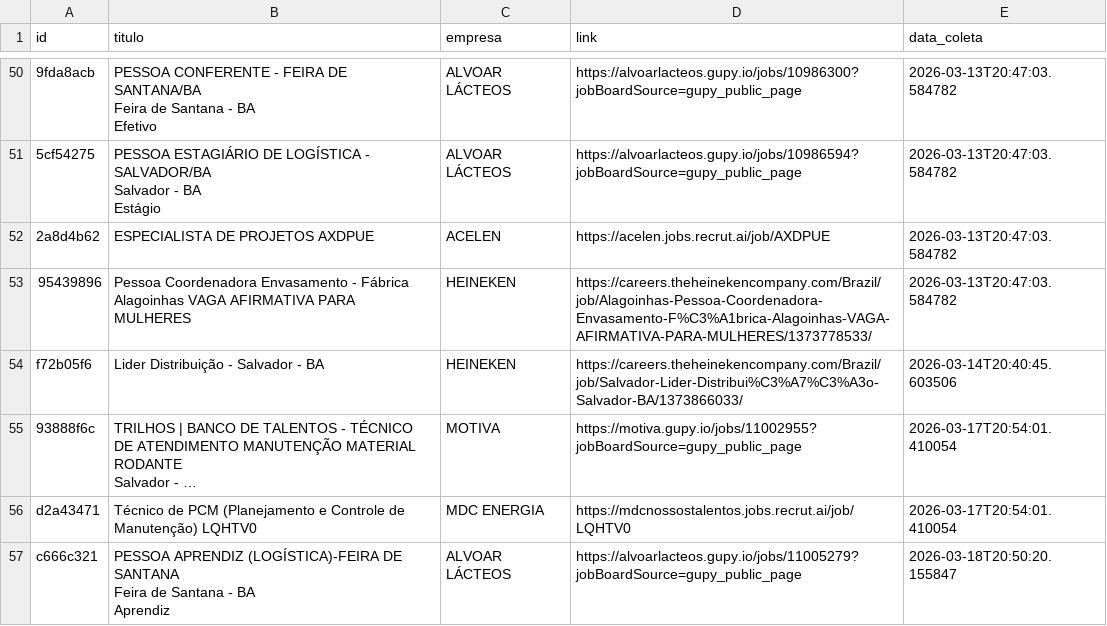
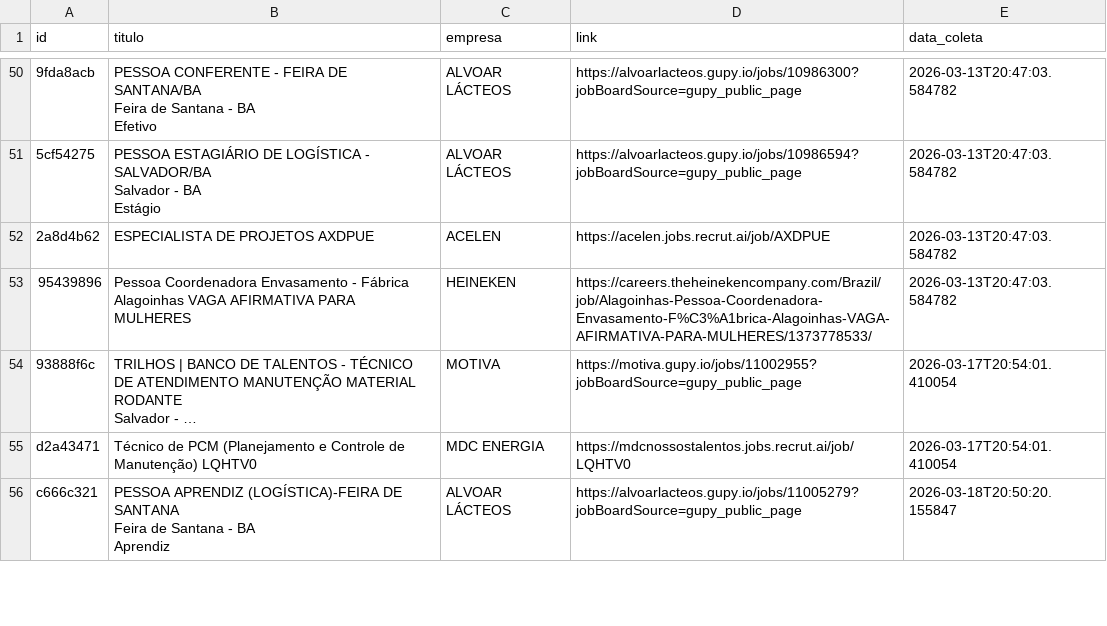
Before and after one commit to AndreyCarlos07/central-vagas, a CSV file: vagas_backup.csv, drawn as a sheet; only a part is shown, gaps mark what is left out; long unchanged cells end in …; removed rows and columns are numbered as before the commit, all else as after; the diff covers the shown part only; the diff names each change by its address in the sheet, - before the commit and + after, or states it on an @@ line.

```diff
--- a/vagas_backup.csv
+++ b/vagas_backup.csv
-row 54: f72b05f6 | Lider Distribuição - Salvador - BA | HEINEKEN | https://careers.theheinekencompany.com/Brazil/job/Salvador-Lider-Distribui%C3%A7%C3%A3o-Salvador-BA/1373866033/ | 2026-03-14T20:40:45.603506
```
Also changed, not shown: 8 added rows and 14 removed rows elsewhere in this file.
